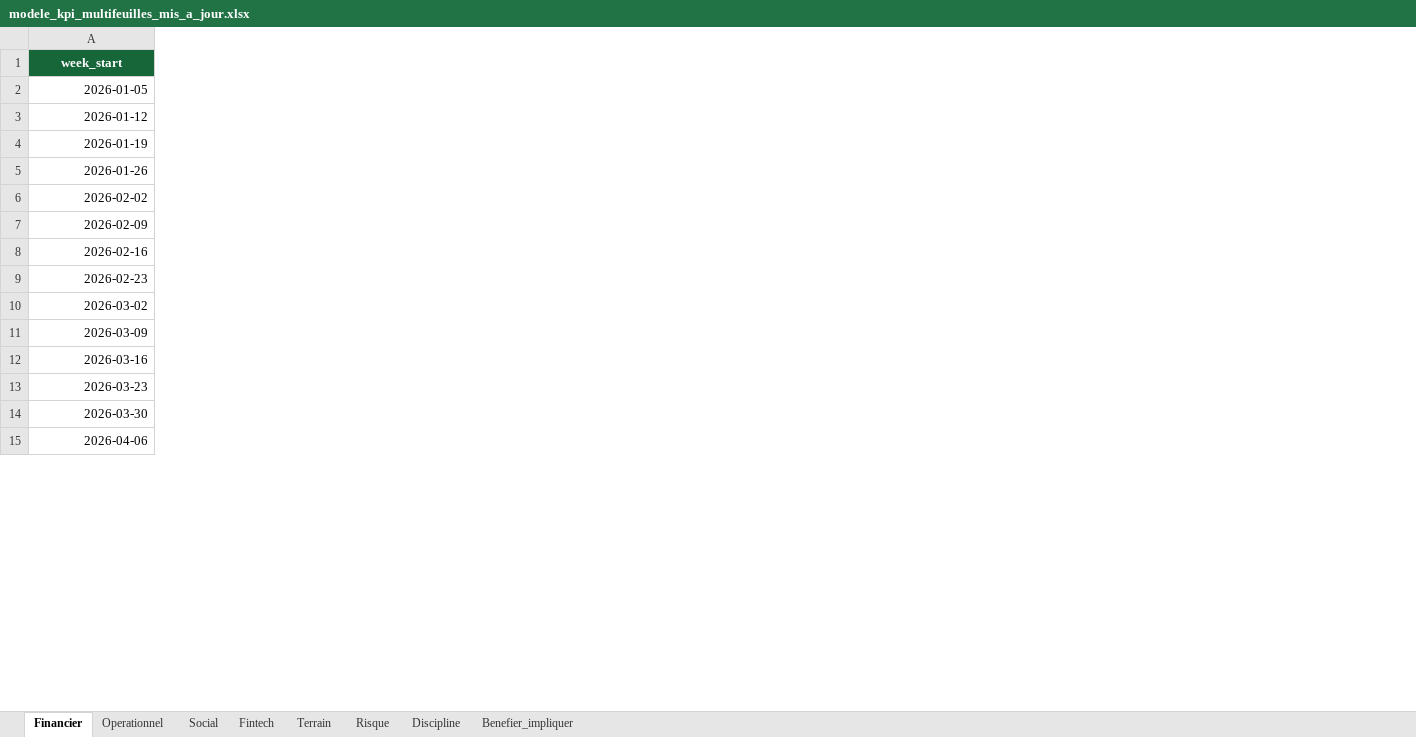
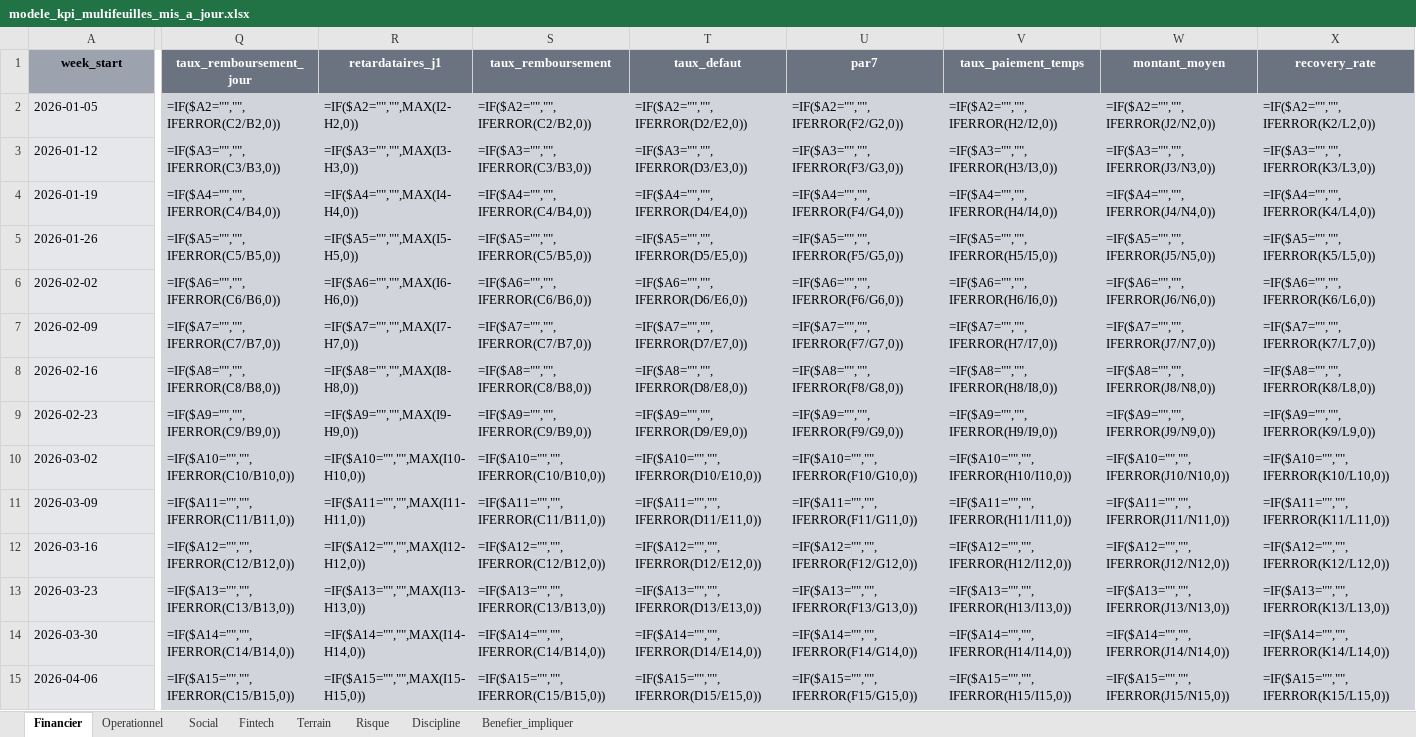
Before and after one commit to kjbrown-03/dashboard2, an Excel workbook: assets/modele_kpi_multifeuilles_mis_a_jour.xlsx, sheet Financier, drawn as a sheet; only a part is shown, gaps mark what is left out; values as stored, in another font and other column widths than the file's, no borders; formulas without a stored value are shown as written; the diff covers the shown part only; the diff names each change by its address in the sheet, - before the commit and + after, or states it on an @@ line.

```diff
--- a/assets/modele_kpi_multifeuilles_mis_a_jour.xlsx (sheet Financier)
+++ b/assets/modele_kpi_multifeuilles_mis_a_jour.xlsx (sheet Financier)
+column Q (taux_remboursement_jour), rows 2-15: =IF($A2="","",IFERROR(C2/B2,0)) | =IF($A3="","",IFERROR(C3/B3,0)) | =IF($A4="","",IFERROR(C4/B4,0)) | =IF($A5="","",IFERROR(C5/B5,0)) | =IF($A6="","",IFERROR(C6/B6,0)) | =IF($A7="","",IFERROR(C7/B7,0)) | =IF($A8="","",IFERROR(C8/B8,0)) | =IF($A9="","",IFERROR(C9/B9,0)) | =IF($A10="","",IFERROR(C10/B10,0)) | =IF($A11="","",IFERROR(C11/B11,0)) | =IF($A12="","",IFERROR(C12/B12,0)) | =IF($A13="","",IFERROR(C13/B13,0)) | =IF($A14="","",IFERROR(C14/B14,0)) | =IF($A15="","",IFERROR(C15/B15,0))
+column R (retardataires_j1), rows 2-15: =IF($A2="","",MAX(I2-H2,0)) | =IF($A3="","",MAX(I3-H3,0)) | =IF($A4="","",MAX(I4-H4,0)) | =IF($A5="","",MAX(I5-H5,0)) | =IF($A6="","",MAX(I6-H6,0)) | =IF($A7="","",MAX(I7-H7,0)) | =IF($A8="","",MAX(I8-H8,0)) | =IF($A9="","",MAX(I9-H9,0)) | =IF($A10="","",MAX(I10-H10,0)) | =IF($A11="","",MAX(I11-H11,0)) | =IF($A12="","",MAX(I12-H12,0)) | =IF($A13="","",MAX(I13-H13,0)) | =IF($A14="","",MAX(I14-H14,0)) | =IF($A15="","",MAX(I15-H15,0))
+column S (taux_remboursement), rows 2-15: =IF($A2="","",IFERROR(C2/B2,0)) | =IF($A3="","",IFERROR(C3/B3,0)) | =IF($A4="","",IFERROR(C4/B4,0)) | =IF($A5="","",IFERROR(C5/B5,0)) | =IF($A6="","",IFERROR(C6/B6,0)) | =IF($A7="","",IFERROR(C7/B7,0)) | =IF($A8="","",IFERROR(C8/B8,0)) | =IF($A9="","",IFERROR(C9/B9,0)) | =IF($A10="","",IFERROR(C10/B10,0)) | =IF($A11="","",IFERROR(C11/B11,0)) | =IF($A12="","",IFERROR(C12/B12,0)) | =IF($A13="","",IFERROR(C13/B13,0)) | =IF($A14="","",IFERROR(C14/B14,0)) | =IF($A15="","",IFERROR(C15/B15,0))
+column T (taux_defaut), rows 2-15: =IF($A2="","",IFERROR(D2/E2,0)) | =IF($A3="","",IFERROR(D3/E3,0)) | =IF($A4="","",IFERROR(D4/E4,0)) | =IF($A5="","",IFERROR(D5/E5,0)) | =IF($A6="","",IFERROR(D6/E6,0)) | =IF($A7="","",IFERROR(D7/E7,0)) | =IF($A8="","",IFERROR(D8/E8,0)) | =IF($A9="","",IFERROR(D9/E9,0)) | =IF($A10="","",IFERROR(D10/E10,0)) | =IF($A11="","",IFERROR(D11/E11,0)) | =IF($A12="","",IFERROR(D12/E12,0)) | =IF($A13="","",IFERROR(D13/E13,0)) | =IF($A14="","",IFERROR(D14/E14,0)) | =IF($A15="","",IFERROR(D15/E15,0))
+column U (par7), rows 2-15: =IF($A2="","",IFERROR(F2/G2,0)) | =IF($A3="","",IFERROR(F3/G3,0)) | =IF($A4="","",IFERROR(F4/G4,0)) | =IF($A5="","",IFERROR(F5/G5,0)) | =IF($A6="","",IFERROR(F6/G6,0)) | =IF($A7="","",IFERROR(F7/G7,0)) | =IF($A8="","",IFERROR(F8/G8,0)) | =IF($A9="","",IFERROR(F9/G9,0)) | =IF($A10="","",IFERROR(F10/G10,0)) | =IF($A11="","",IFERROR(F11/G11,0)) | =IF($A12="","",IFERROR(F12/G12,0)) | =IF($A13="","",IFERROR(F13/G13,0)) | =IF($A14="","",IFERROR(F14/G14,0)) | =IF($A15="","",IFERROR(F15/G15,0))
+column V (taux_paiement_temps), rows 2-15: =IF($A2="","",IFERROR(H2/I2,0)) | =IF($A3="","",IFERROR(H3/I3,0)) | =IF($A4="","",IFERROR(H4/I4,0)) | =IF($A5="","",IFERROR(H5/I5,0)) | =IF($A6="","",IFERROR(H6/I6,0)) | =IF($A7="","",IFERROR(H7/I7,0)) | =IF($A8="","",IFERROR(H8/I8,0)) | =IF($A9="","",IFERROR(H9/I9,0)) | =IF($A10="","",IFERROR(H10/I10,0)) | =IF($A11="","",IFERROR(H11/I11,0)) | =IF($A12="","",IFERROR(H12/I12,0)) | =IF($A13="","",IFERROR(H13/I13,0)) | =IF($A14="","",IFERROR(H14/I14,0)) | =IF($A15="","",IFERROR(H15/I15,0))
+column W (montant_moyen), rows 2-15: =IF($A2="","",IFERROR(J2/N2,0)) | =IF($A3="","",IFERROR(J3/N3,0)) | =IF($A4="","",IFERROR(J4/N4,0)) | =IF($A5="","",IFERROR(J5/N5,0)) | =IF($A6="","",IFERROR(J6/N6,0)) | =IF($A7="","",IFERROR(J7/N7,0)) | =IF($A8="","",IFERROR(J8/N8,0)) | =IF($A9="","",IFERROR(J9/N9,0)) | =IF($A10="","",IFERROR(J10/N10,0)) | =IF($A11="","",IFERROR(J11/N11,0)) | =IF($A12="","",IFERROR(J12/N12,0)) | =IF($A13="","",IFERROR(J13/N13,0)) | =IF($A14="","",IFERROR(J14/N14,0)) | =IF($A15="","",IFERROR(J15/N15,0))
+column X (recovery_rate), rows 2-15: =IF($A2="","",IFERROR(K2/L2,0)) | =IF($A3="","",IFERROR(K3/L3,0)) | =IF($A4="","",IFERROR(K4/L4,0)) | =IF($A5="","",IFERROR(K5/L5,0)) | =IF($A6="","",IFERROR(K6/L6,0)) | =IF($A7="","",IFERROR(K7/L7,0)) | =IF($A8="","",IFERROR(K8/L8,0)) | =IF($A9="","",IFERROR(K9/L9,0)) | =IF($A10="","",IFERROR(K10/L10,0)) | =IF($A11="","",IFERROR(K11/L11,0)) | =IF($A12="","",IFERROR(K12/L12,0)) | =IF($A13="","",IFERROR(K13/L13,0)) | =IF($A14="","",IFERROR(K14/L14,0)) | =IF($A15="","",IFERROR(K15/L15,0))
@@ A1 fill: #17663A → #9CA3AF, text colour: #FFFFFF → black @@
@@ A2:A15 fill: none → #E5E7EB, alignment: right → left @@
```
Also changed, not shown: 129 added rows, 3 added columns and cell formats elsewhere in this sheet, sheet Fintech, sheet Operationnel, sheet Terrain, sheet Risque, sheet Social, sheet Discipline, 1 more sheet, 1 other file.
